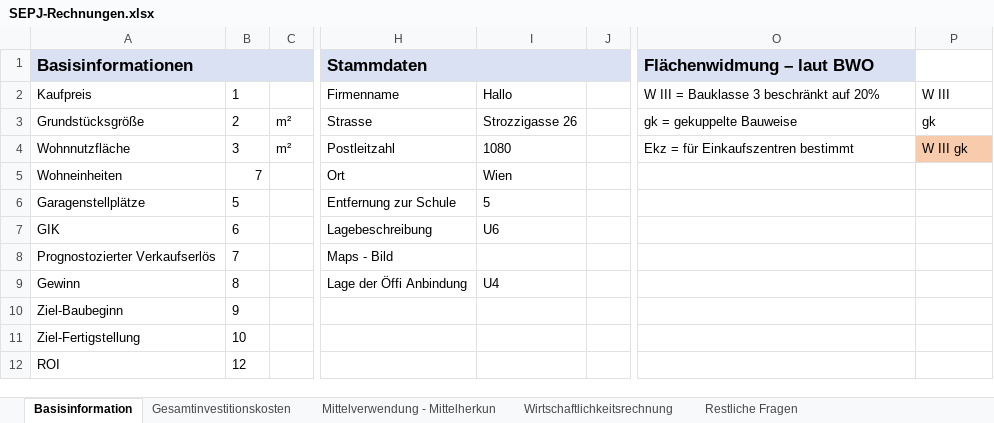
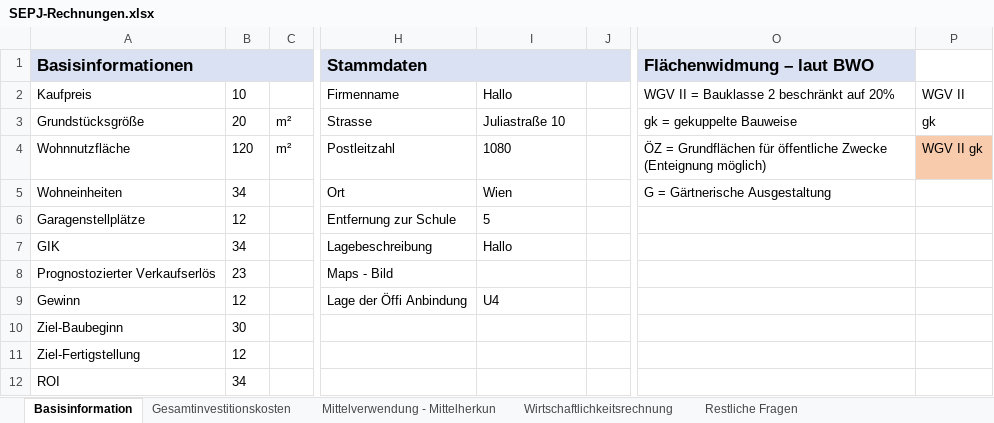
Before and after one commit to wi21b085/FinancingTool, an Excel workbook: src/main/resources/com/example/financingtool/SEPJ-Rechnungen.xlsx, sheet Basisinformation, drawn as a sheet; only a part is shown, gaps mark what is left out; values as stored, in another font and other column widths than the file's, no borders; the diff names each change by its address in the sheet, - before the commit and + after, or states it on an @@ line.

```diff
--- a/src/main/resources/com/example/financingtool/SEPJ-Rechnungen.xlsx (sheet Basisinformation)
+++ b/src/main/resources/com/example/financingtool/SEPJ-Rechnungen.xlsx (sheet Basisinformation)
-B2: 1
+B2: 10
-O2: W III = Bauklasse 3 beschränkt auf 20%
+O2: WGV II = Bauklasse 2 beschränkt auf 20%
-P2: W III
+P2: WGV II
-B3: 2
+B3: 20
-I3: Strozzigasse 26
+I3: Juliastraße 10
-B4: 3
+B4: 120
-O4: Ekz = für Einkaufszentren bestimmt
+O4: ÖZ = Grundflächen für öffentliche Zwecke (Enteignung möglich)
-P4: W III gk
+P4: WGV II gk
-B5: 7
+B5: 34
-O5: (empty)
+O5: G = Gärtnerische Ausgestaltung
-B6: 5
+B6: 12
-B7: 6
+B7: 34
-I7: U6
+I7: Hallo
-B8: 7
+B8: 23
-B9: 8
+B9: 12
-B10: 9
+B10: 30
-B11: 10
+B11: 12
-B12: 12
+B12: 34
```
Also changed, not shown: sheet Gesamtinvestitionskosten, sheet Mittelverwendung - Mittelherkun, sheet Wirtschaftlichkeitsrechnung, 10 other files.
